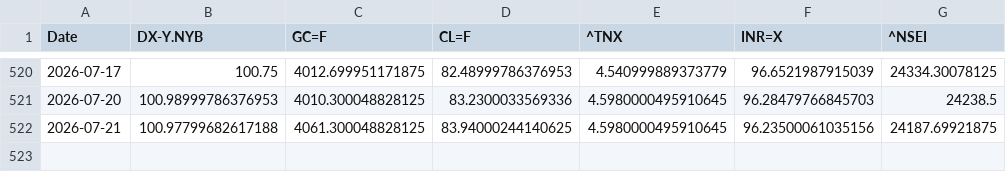
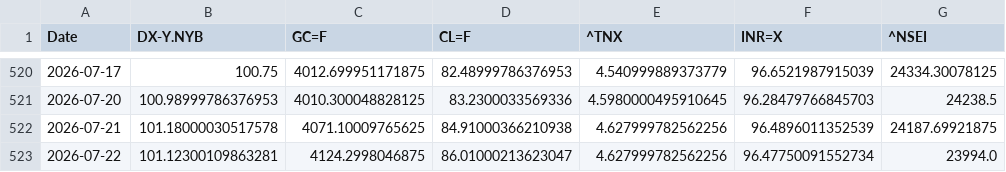
Before and after one commit to rhtjn3-sketch/Stock-Analysis, a CSV file: macro_master.csv, drawn as a sheet; only a part is shown, gaps mark what is left out.

```diff
--- a/macro_master.csv
+++ b/macro_master.csv
@@ -521,2 +521,3 @@ Date,DX-Y.NYB,GC=F,CL=F,^TNX,INR=X,^NSEI
 2026-07-20,100.98999786376953,4010.300048828125,83.2300033569336,4.5980000495910645,96.28479766845703,24238.5
-2026-07-21,100.97799682617188,4061.300048828125,83.94000244140625,4.5980000495910645,96.23500061035156,24187.69921875
+2026-07-21,101.18000030517578,4071.10009765625,84.91000366210938,4.627999782562256,96.4896011352539,24187.69921875
+2026-07-22,101.12300109863281,4124.2998046875,86.01000213623047,4.627999782562256,96.47750091552734,23994.0
```
Also changed, not shown: nifty_indices_master.csv, world_indices_master.csv, 4 other files.
